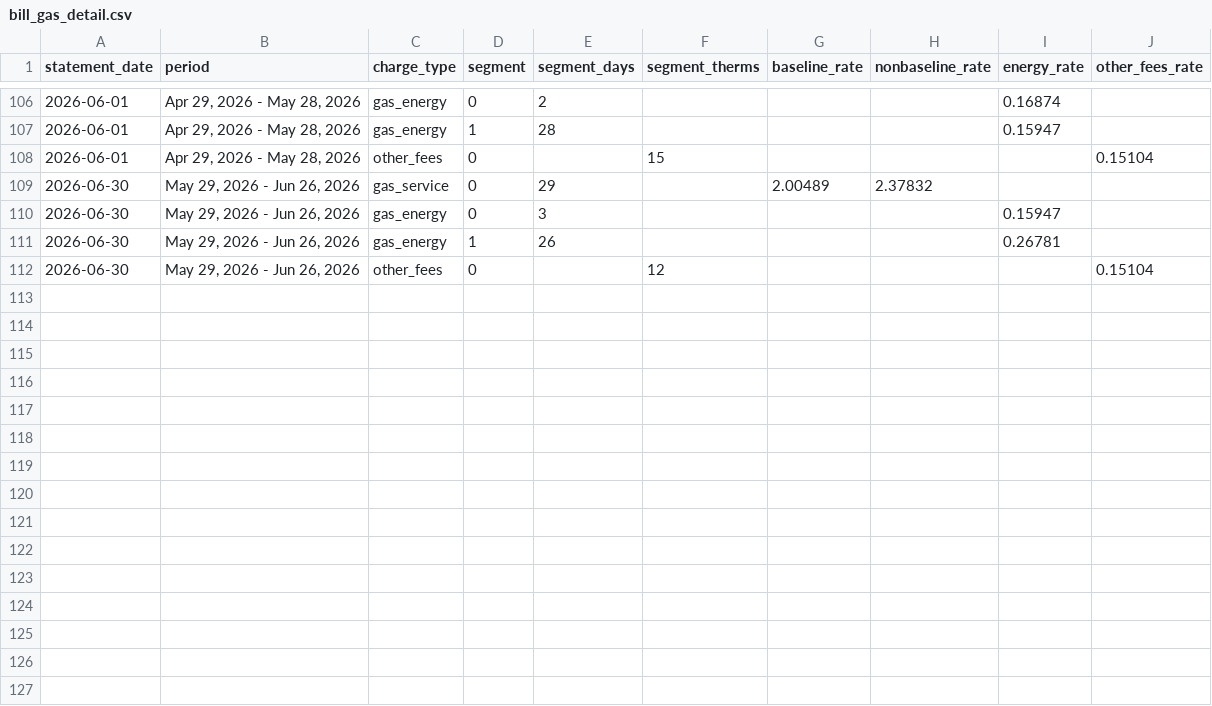
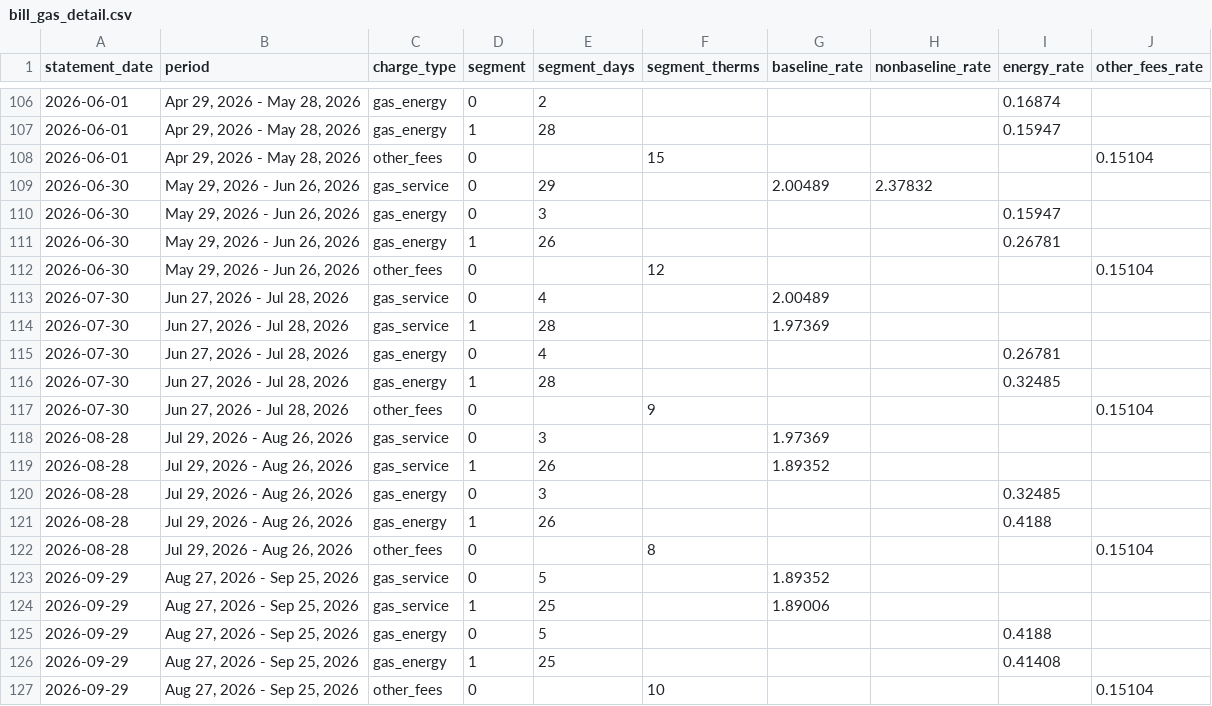
Before and after one commit to ookla-ariel-ride/SDGE-Analysis, a CSV file: data/bill_gas_detail.csv, drawn as a sheet; only a part is shown, gaps mark what is left out; the diff names each change by its address in the sheet, - before the commit and + after, or states it on an @@ line.

```diff
--- a/data/bill_gas_detail.csv
+++ b/data/bill_gas_detail.csv
+row 113: 2026-07-30 | Jun 27, 2026 - Jul 28, 2026 | gas_service | 0 | 4 |  | 2.00489
+row 114: 2026-07-30 | Jun 27, 2026 - Jul 28, 2026 | gas_service | 1 | 28 |  | 1.97369
+row 115: 2026-07-30 | Jun 27, 2026 - Jul 28, 2026 | gas_energy | 0 | 4 |  |  |  | 0.26781
+row 116: 2026-07-30 | Jun 27, 2026 - Jul 28, 2026 | gas_energy | 1 | 28 |  |  |  | 0.32485
+row 117: 2026-07-30 | Jun 27, 2026 - Jul 28, 2026 | other_fees | 0 |  | 9 |  |  |  | 0.15104
+row 118: 2026-08-28 | Jul 29, 2026 - Aug 26, 2026 | gas_service | 0 | 3 |  | 1.97369
+row 119: 2026-08-28 | Jul 29, 2026 - Aug 26, 2026 | gas_service | 1 | 26 |  | 1.89352
+row 120: 2026-08-28 | Jul 29, 2026 - Aug 26, 2026 | gas_energy | 0 | 3 |  |  |  | 0.32485
+row 121: 2026-08-28 | Jul 29, 2026 - Aug 26, 2026 | gas_energy | 1 | 26 |  |  |  | 0.4188
+row 122: 2026-08-28 | Jul 29, 2026 - Aug 26, 2026 | other_fees | 0 |  | 8 |  |  |  | 0.15104
+row 123: 2026-09-29 | Aug 27, 2026 - Sep 25, 2026 | gas_service | 0 | 5 |  | 1.89352
+row 124: 2026-09-29 | Aug 27, 2026 - Sep 25, 2026 | gas_service | 1 | 25 |  | 1.89006
+row 125: 2026-09-29 | Aug 27, 2026 - Sep 25, 2026 | gas_energy | 0 | 5 |  |  |  | 0.4188
+row 126: 2026-09-29 | Aug 27, 2026 - Sep 25, 2026 | gas_energy | 1 | 25 |  |  |  | 0.41408
+row 127: 2026-09-29 | Aug 27, 2026 - Sep 25, 2026 | other_fees | 0 |  | 10 |  |  |  | 0.15104
```
Also changed, not shown: data/bill_periods_gas.csv, data/bill_tou_detail.csv, 25 other files.
